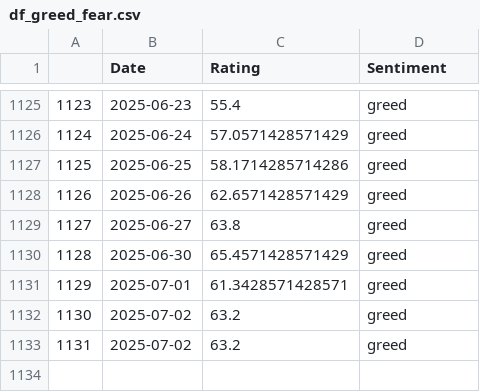
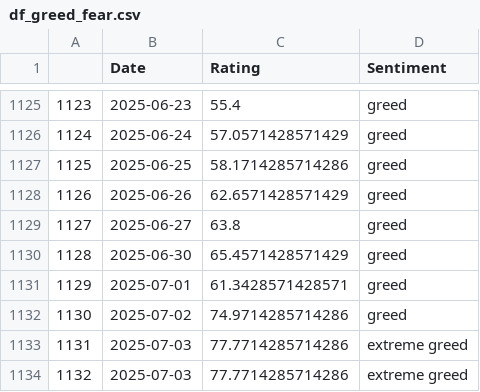
Before and after one commit to TRAVEL-GVM/Data, a CSV file: Data/Market Risk/df_greed_fear.csv, drawn as a sheet; only a part is shown, gaps mark what is left out.

```diff
--- a/Data/Market Risk/df_greed_fear.csv
+++ b/Data/Market Risk/df_greed_fear.csv
@@ -1131,3 +1131,4 @@
 1129,2025-07-01,61.3428571428571,greed
-1130,2025-07-02,63.2,greed
-1131,2025-07-02,63.2,greed
+1130,2025-07-02,74.9714285714286,greed
+1131,2025-07-03,77.7714285714286,extreme greed
+1132,2025-07-03,77.7714285714286,extreme greed
```
Also changed, not shown: Data/Market Risk/df_aux_cppi.csv, Data/Market Risk/df_benchmarks.csv, 1 other file.
